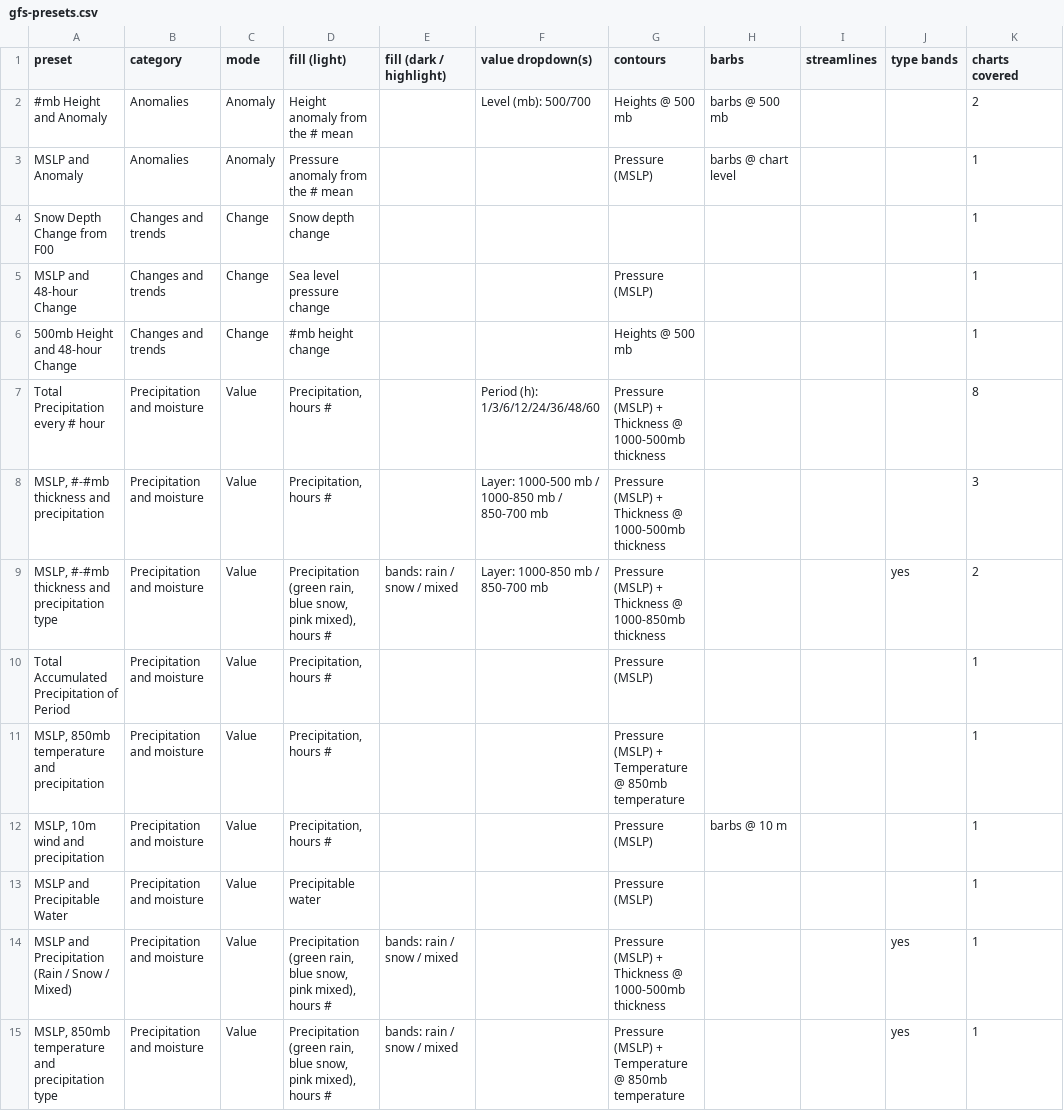
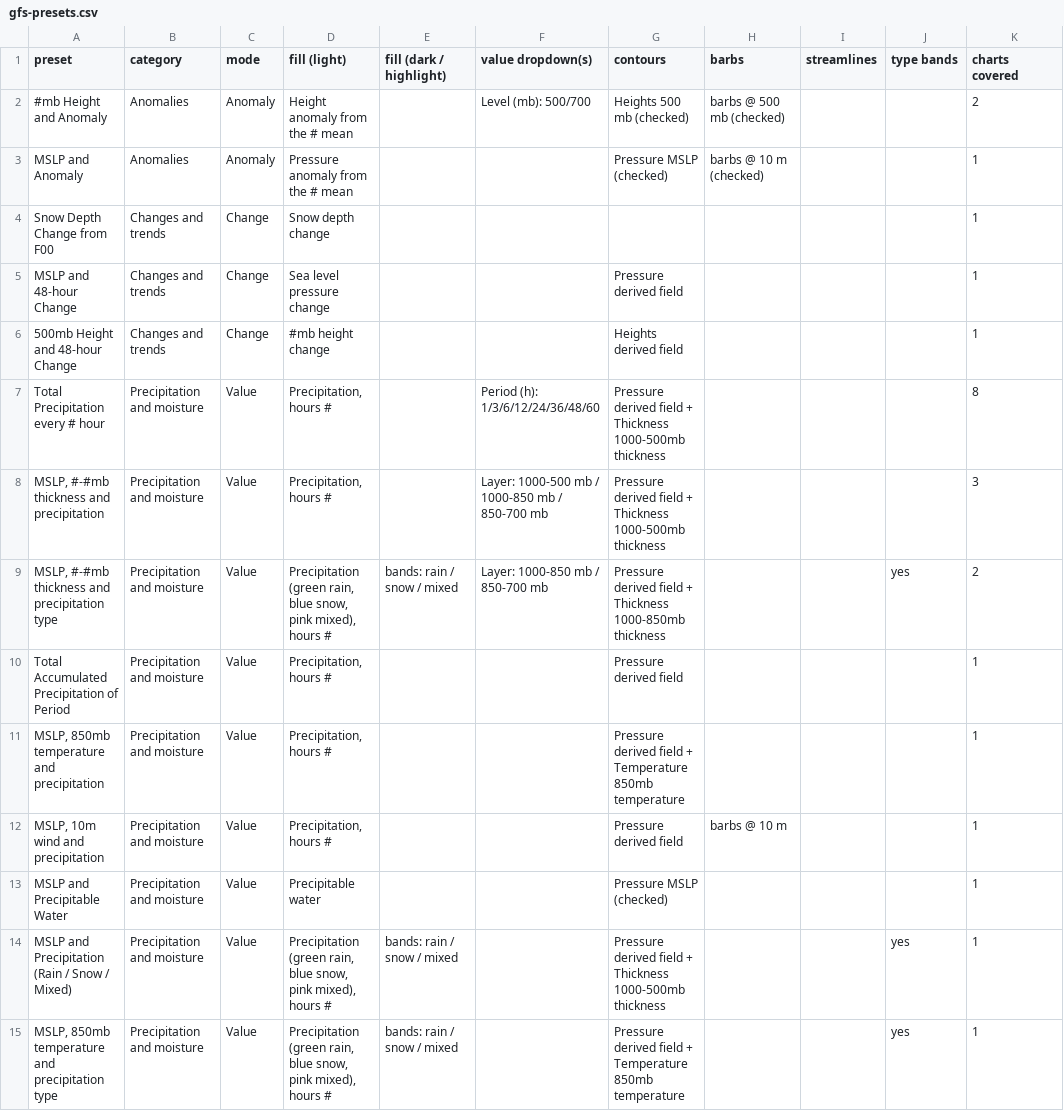
Before and after one commit to intelati26/wxqt-grib, a CSV file: docs/presets/gfs-presets.csv, drawn as a sheet; only a part is shown; the diff covers the shown part only; the diff names each change by its address in the sheet, - before the commit and + after, or states it on an @@ line.

```diff
--- a/docs/presets/gfs-presets.csv
+++ b/docs/presets/gfs-presets.csv
-G2 (contours): Heights @ 500 mb
+G2 (contours): Heights 500 mb (checked)
-H2 (barbs): barbs @ 500 mb
+H2 (barbs): barbs @ 500 mb (checked)
-G3 (contours): Pressure (MSLP)
+G3 (contours): Pressure MSLP (checked)
-H3 (barbs): barbs @ chart level
+H3 (barbs): barbs @ 10 m (checked)
-G5 (contours): Pressure (MSLP)
+G5 (contours): Pressure derived field
-G6 (contours): Heights @ 500 mb
+G6 (contours): Heights derived field
-G7:G8 (contours): Pressure (MSLP) + Thickness @ 1000-500mb thickness
+G7:G8 (contours): Pressure derived field + Thickness 1000-500mb thickness
-G9 (contours): Pressure (MSLP) + Thickness @ 1000-850mb thickness
+G9 (contours): Pressure derived field + Thickness 1000-850mb thickness
-G10 (contours): Pressure (MSLP)
+G10 (contours): Pressure derived field
-G11 (contours): Pressure (MSLP) + Temperature @ 850mb temperature
+G11 (contours): Pressure derived field + Temperature 850mb temperature
-G12 (contours): Pressure (MSLP)
+G12 (contours): Pressure derived field
-G13 (contours): Pressure (MSLP)
+G13 (contours): Pressure MSLP (checked)
-G14 (contours): Pressure (MSLP) + Thickness @ 1000-500mb thickness
+G14 (contours): Pressure derived field + Thickness 1000-500mb thickness
-G15 (contours): Pressure (MSLP) + Temperature @ 850mb temperature
+G15 (contours): Pressure derived field + Temperature 850mb temperature
```
Also changed, not shown: 37 edited cells elsewhere in this file, docs/presets/checks-by-family.csv, docs/presets/gfs-pickers.csv, 3 other files.
